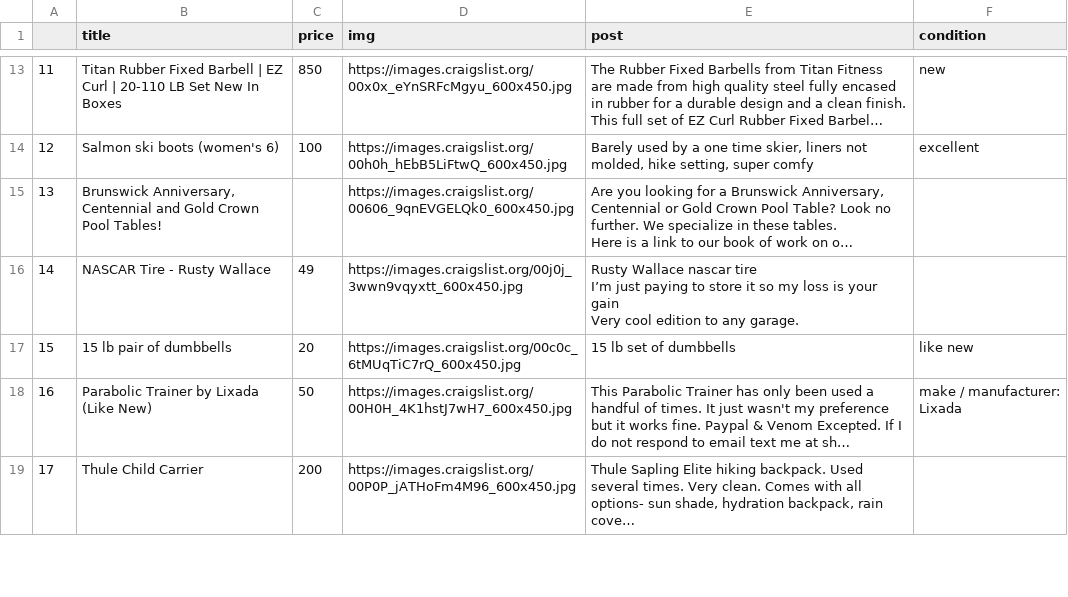
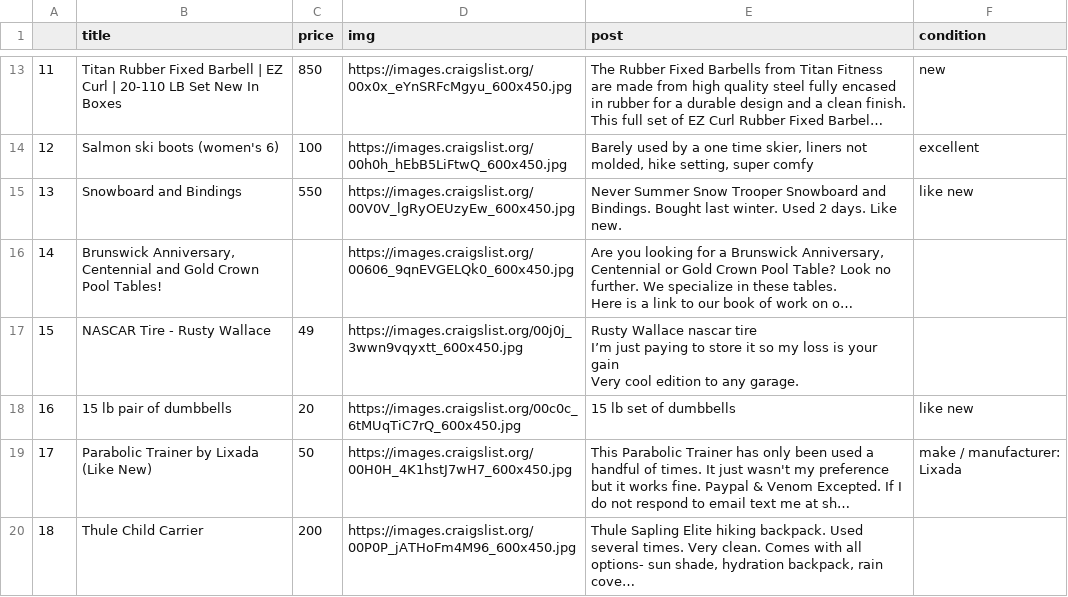
Before and after one commit to Ltuppince/LorenzoList, a CSV file: lib/python/csv/sporting.csv, drawn as a sheet; only a part is shown, gaps mark what is left out; long unchanged cells end in …; addresses are those after the commit; the diff names each change by its address in the sheet, - before the commit and + after, or states it on an @@ line.

```diff
--- a/lib/python/csv/sporting.csv
+++ b/lib/python/csv/sporting.csv
+row 15: 13 | Snowboard and Bindings | 550 | https://images.craigslist.org/00V0V_lgRyOEUzyEw_600x450.jpg | Never Summer Snow Trooper Snowboard and Bindings. Bought last winter. Used 2 days. Like new. | like new
@@ column A renumbered from row 16 down @@
```
Also changed, not shown: lib/python/csv/collectibles.csv, lib/python/csv/electronics.csv, 12 other files.
